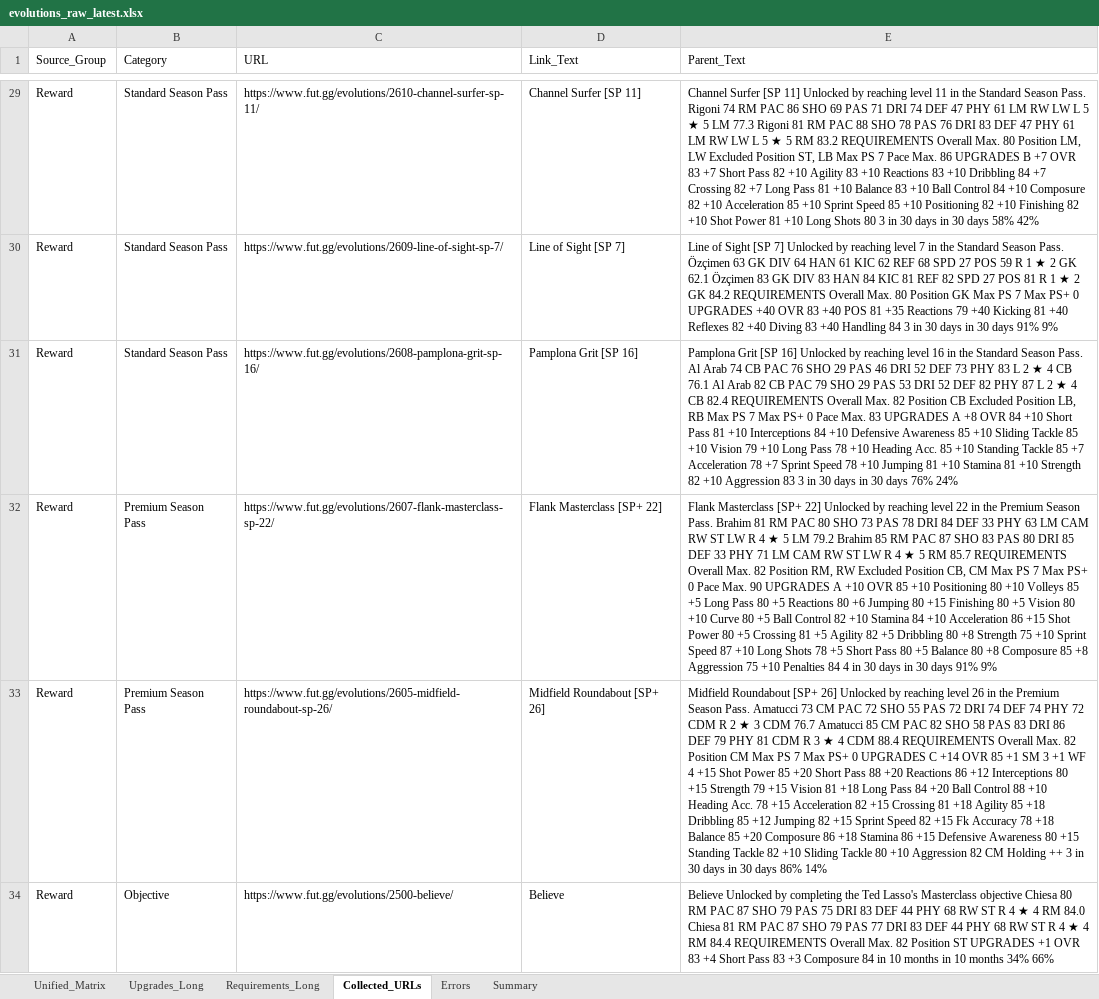
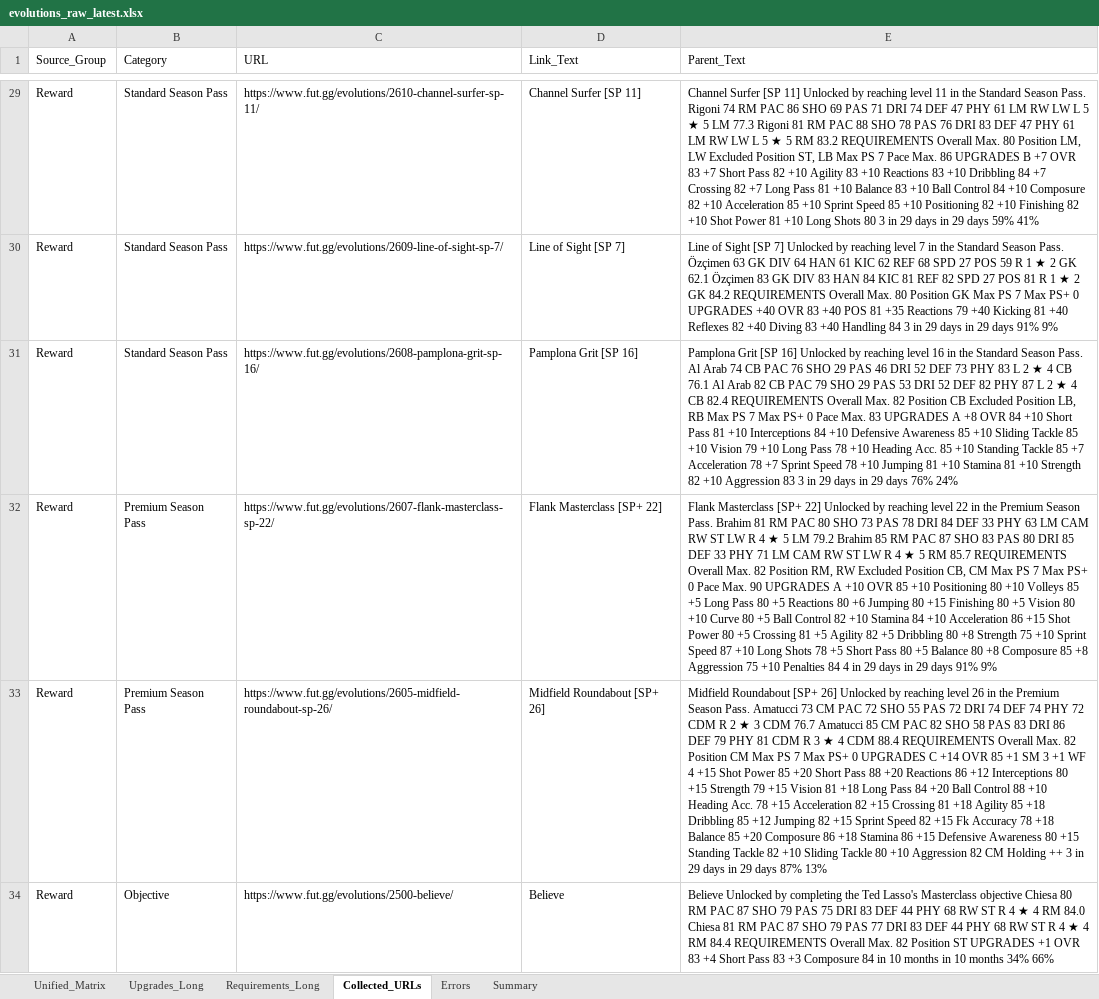
Before and after one commit to lemora87/futgg-objective-crawler, an Excel workbook: latest/evolutions_raw_latest.xlsx, sheet Collected_URLs, drawn as a sheet; only a part is shown, gaps mark what is left out; values as stored, in another font and other column widths than the file's, no borders; the diff covers the shown part only; the diff names each change by its address in the sheet, - before the commit and + after, or states it on an @@ line.

```diff
--- a/latest/evolutions_raw_latest.xlsx (sheet Collected_URLs)
+++ b/latest/evolutions_raw_latest.xlsx (sheet Collected_URLs)
-E29 (Parent_Text): …3 in 30 days in 30 days 58% 42%
+E29 (Parent_Text): …3 in 29 days in 29 days 59% 41%
-E30 (Parent_Text): …3 in 30 days in 30 days 91%…
+E30 (Parent_Text): …3 in 29 days in 29 days 91%…
-E31 (Parent_Text): …3 in 30 days in 30 days 76%…
+E31 (Parent_Text): …3 in 29 days in 29 days 76%…
-E32 (Parent_Text): …4 in 30 days in 30 days 91%…
+E32 (Parent_Text): …4 in 29 days in 29 days 91%…
-E33 (Parent_Text): …3 in 30 days in 30 days 86% 14%
+E33 (Parent_Text): …3 in 29 days in 29 days 87% 13%
```
Also changed, not shown: 23 edited cells elsewhere in this sheet, sheet Unified_Matrix, sheet Summary, latest/evolutions_analysis_latest.xlsx.
